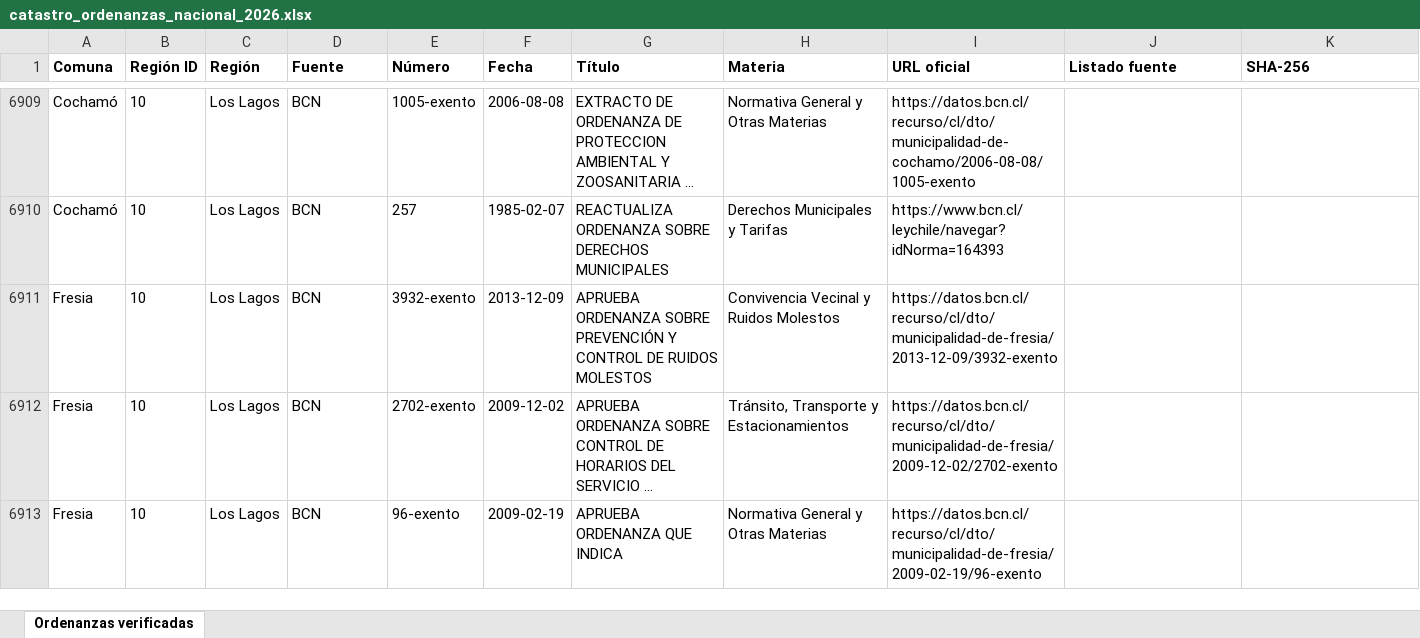
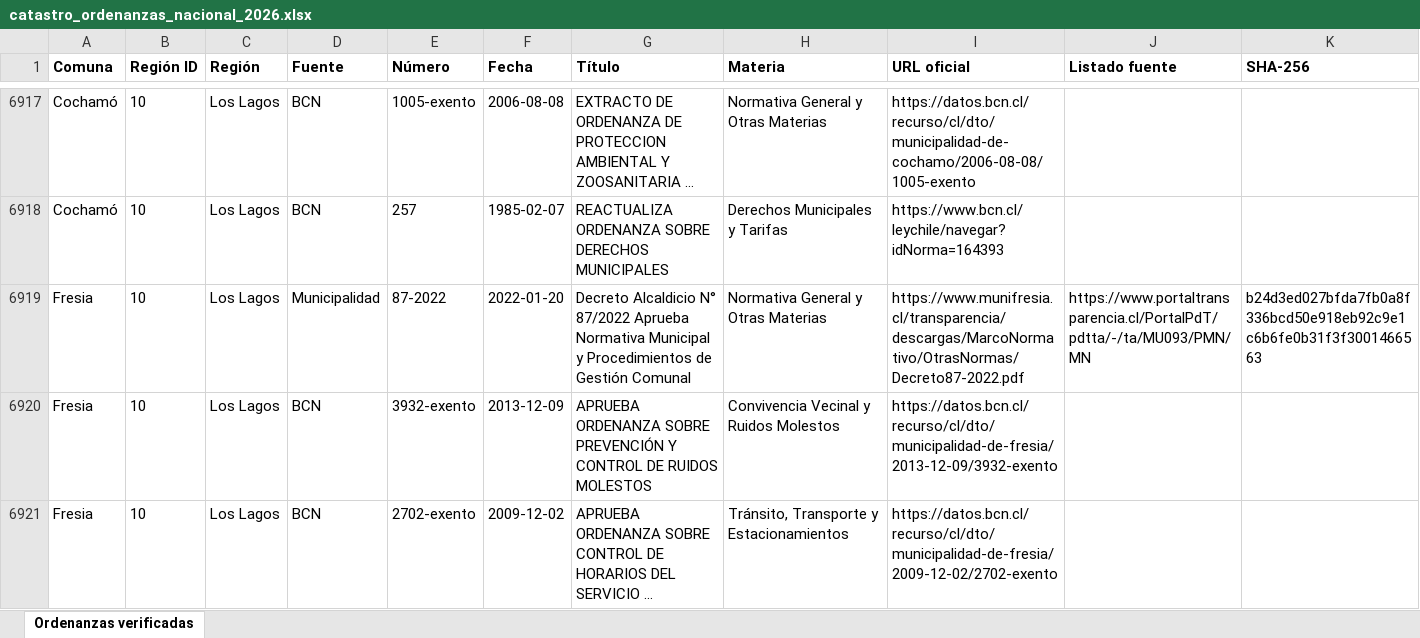
Before and after one commit to evegat/catastro-ordenanzas-municipales, an Excel workbook: dashboard/descargas/catastro_ordenanzas_nacional_2026.xlsx, sheet Ordenanzas verificadas, drawn as a sheet; only a part is shown, gaps mark what is left out; the shorter side is filled out with more unchanged rows; long unchanged cells end in …; values as stored, in another font and other column widths than the file's, no borders; rows hold the shown columns only; the diff covers the shown part only; the diff names each change by its address in the sheet, - before the commit and + after, or states it on an @@ line.

```diff
--- a/dashboard/descargas/catastro_ordenanzas_nacional_2026.xlsx (sheet Ordenanzas verificadas)
+++ b/dashboard/descargas/catastro_ordenanzas_nacional_2026.xlsx (sheet Ordenanzas verificadas)
+row 6919: Fresia | 10 | Los Lagos | Municipalidad | 87-2022 | 2022-01-20 | Decreto Alcaldicio N° 87/2022 Aprueba Normativa Municipal y Procedimientos de Gestión Comunal | Normativa General y Otras Materias | https://www.munifresia.cl/transparencia/descargas/MarcoNormativo/OtrasNormas/Decreto87-2022.pdf | https://www.portaltransparencia.cl/PortalPdT/pdtta/-/ta/MU093/PMN/MN | b24d3ed027bfda7fb0a8f336bcd50e918eb92c9e1c6b6fe0b31f3f3001466563
```
Also changed, not shown: 8 added rows elsewhere in this sheet, 14 other files.
